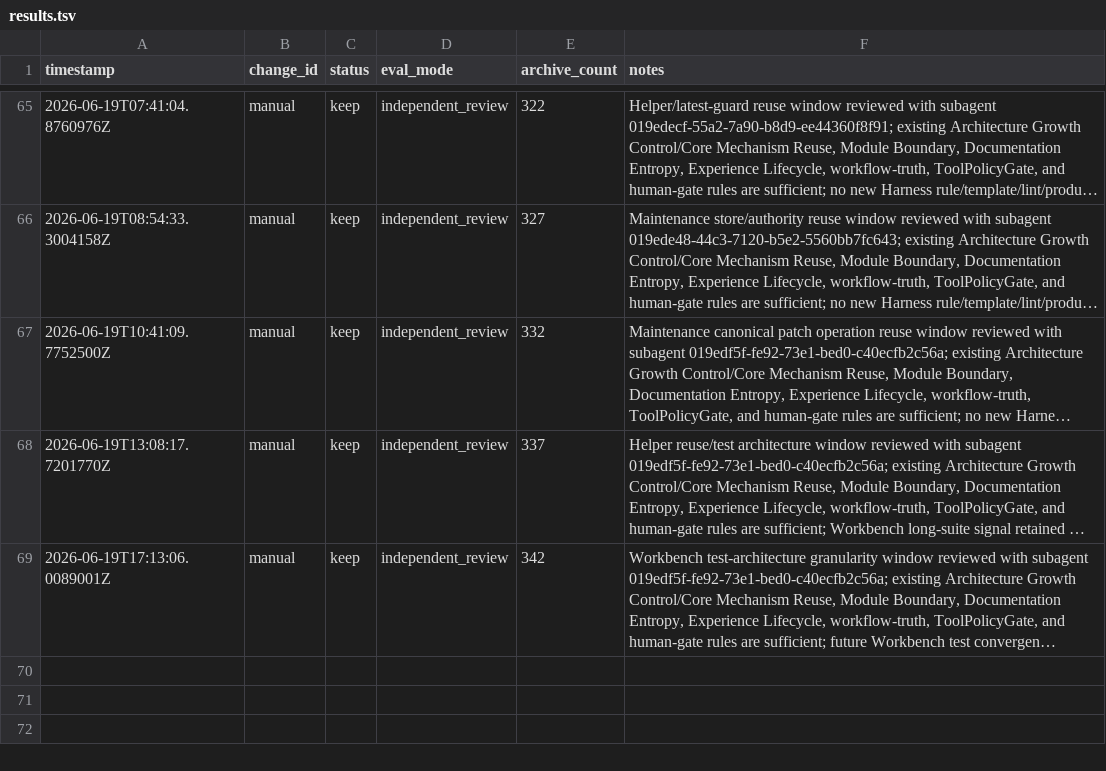
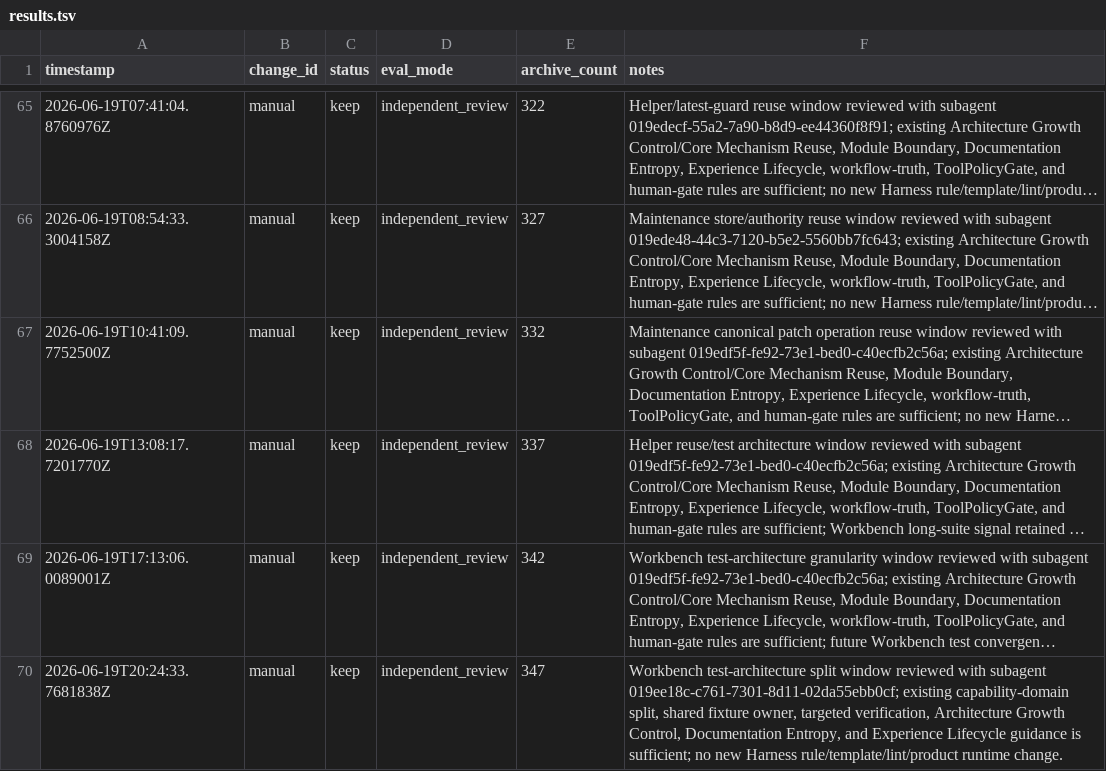
Before and after one commit to qinghui316/agent-harness-orchestrator, a TSV file: harness/evolution/results.tsv, drawn as a sheet; only a part is shown, gaps mark what is left out; long unchanged cells end in …; the diff names each change by its address in the sheet, - before the commit and + after, or states it on an @@ line.

Commit message:
Split Workbench task runtime tests

```diff
--- a/harness/evolution/results.tsv
+++ b/harness/evolution/results.tsv
+row 70: 2026-06-19T20:24:33.7681838Z | manual | keep | independent_review | 347 | Workbench test-architecture split window reviewed with subagent 019ee18c-c761-7301-8d11-02da55ebb0cf; existing capability-domain split, shared fixture owner, targeted verification, Architecture Growth Control, Documentation Entropy, and Experience Lifecycle guidance is sufficient; no new Harness rule/template/lint/product runtime change.
```
Also changed, not shown: 19 other files.
